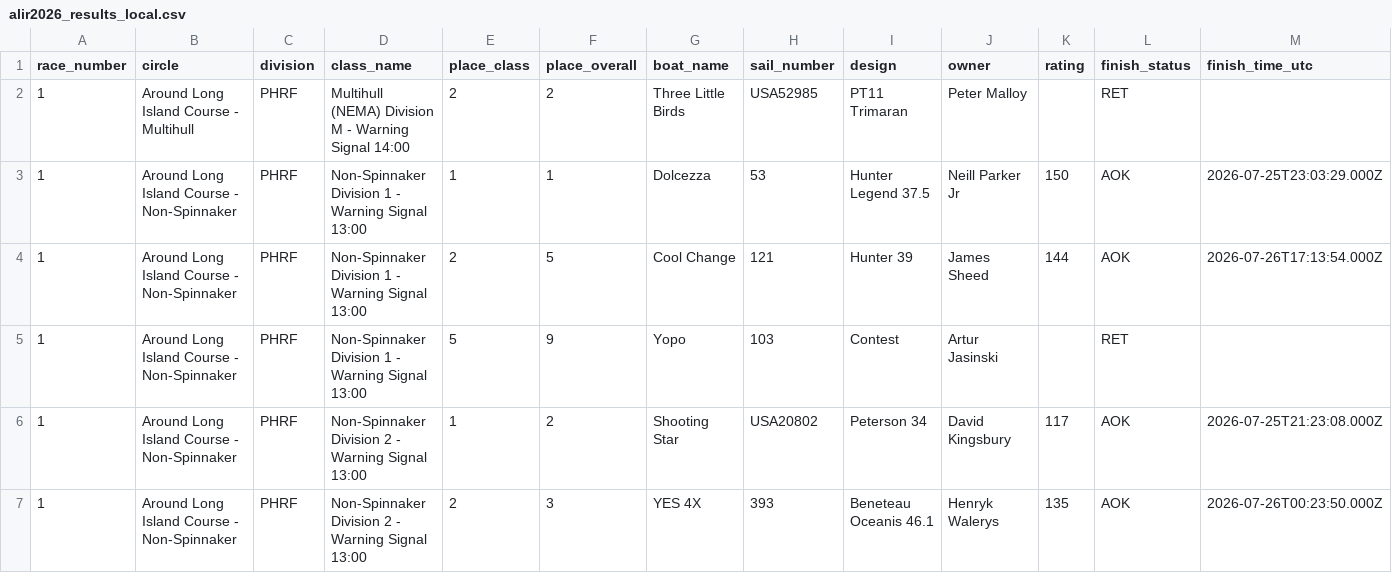
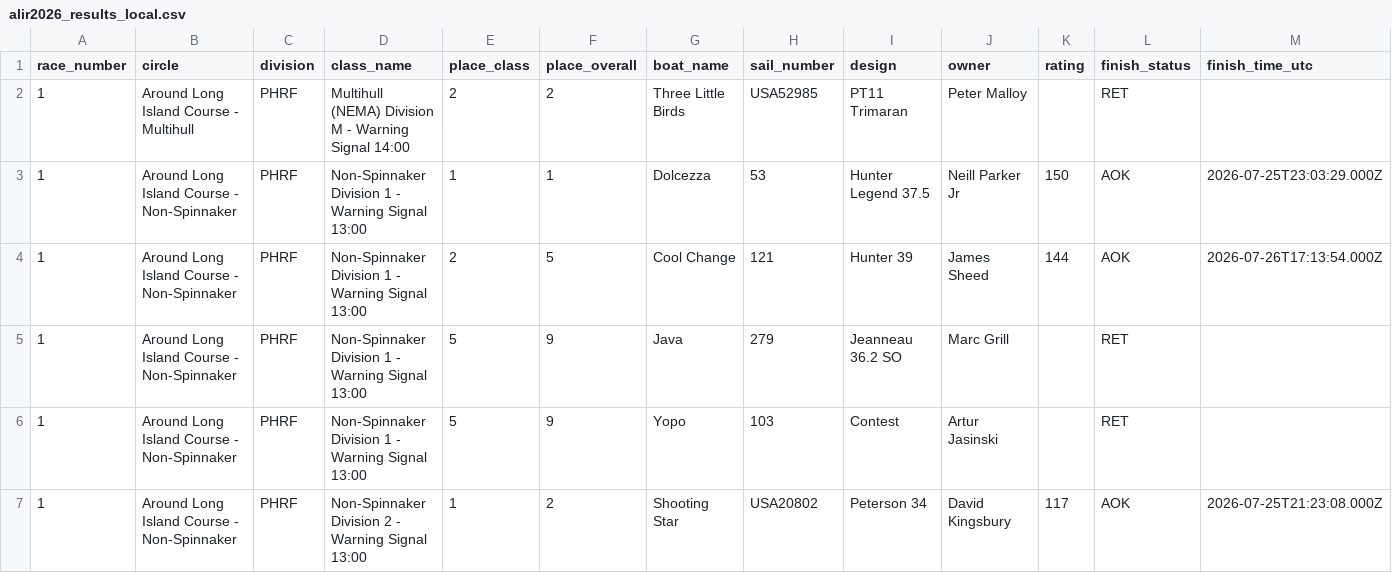
Before and after one commit to bradhgq/yacht-race-visualization, a CSV file: races/alir2026/raw/alir2026_results_local.csv, drawn as a sheet; only a part is shown; the shorter side is filled out with more unchanged rows; rows hold the shown columns only; the diff covers the shown part only; the diff names each change by its address in the sheet, - before the commit and + after, or states it on an @@ line.

```diff
--- a/races/alir2026/raw/alir2026_results_local.csv
+++ b/races/alir2026/raw/alir2026_results_local.csv
+row 5: 1 | Around Long Island Course - Non-Spinnaker | PHRF | Non-Spinnaker Division 1 - Warning Signal 13:00 | 5 | 9 | Java | 279 | Jeanneau 36.2 SO | Marc Grill |  | RET
```
Also changed, not shown: 8 edited cells elsewhere in this file, races/alir2026/raw/alir2026_results.csv, 38 other files.
